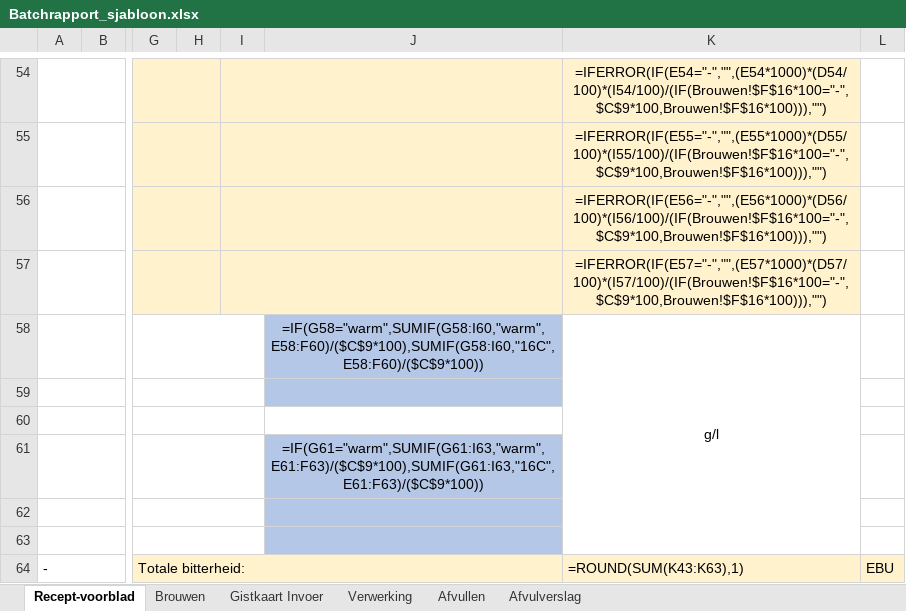
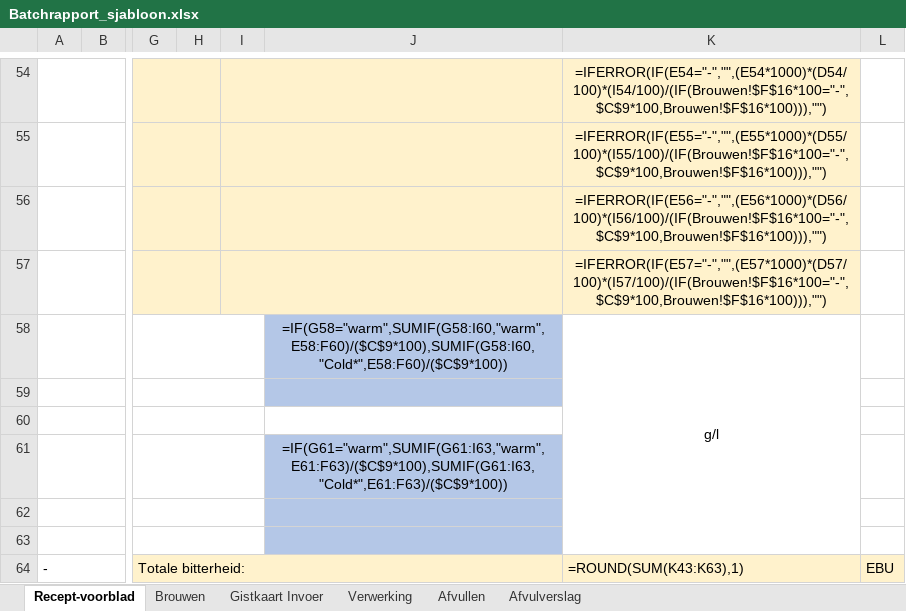
Before and after one commit to Jopen-Bier/Jopen_Batch_Database, an Excel workbook: batchrapport-generator/Batchrapport_sjabloon.xlsx, sheet Recept-voorblad, drawn as a sheet; only a part is shown, gaps mark what is left out; values as stored, in another font and other column widths than the file's, no borders; formulas without a stored value are shown as written; conditional formats not drawn; the diff names each change by its address in the sheet, - before the commit and + after, or states it on an @@ line.

```diff
--- a/batchrapport-generator/Batchrapport_sjabloon.xlsx (sheet Recept-voorblad)
+++ b/batchrapport-generator/Batchrapport_sjabloon.xlsx (sheet Recept-voorblad)
-J58: =IF(G58="warm",SUMIF(G58:I60,"warm",E58:F60)/($C$9*100),SUMIF(G58:I60,"16C",E58:F60)/($C$9*100))
+J58: =IF(G58="warm",SUMIF(G58:I60,"warm",E58:F60)/($C$9*100),SUMIF(G58:I60,"Cold*",E58:F60)/($C$9*100))
-J61: =IF(G61="warm",SUMIF(G61:I63,"warm",E61:F63)/($C$9*100),SUMIF(G61:I63,"16C",E61:F63)/($C$9*100))
+J61: =IF(G61="warm",SUMIF(G61:I63,"warm",E61:F63)/($C$9*100),SUMIF(G61:I63,"Cold*",E61:F63)/($C$9*100))
```
Also changed, not shown: 1 other file.
